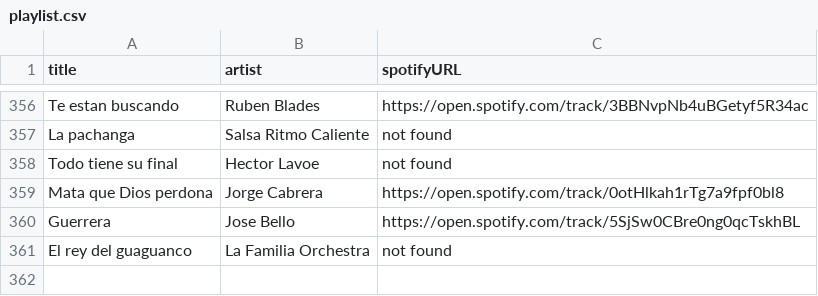
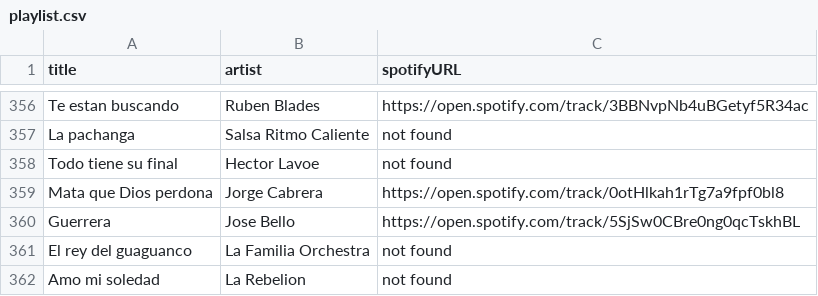
Before and after one commit to albertollamaso/best-salsa-brava-playlist, a CSV file: playlist.csv, drawn as a sheet; only a part is shown, gaps mark what is left out; the diff names each change by its address in the sheet, - before the commit and + after, or states it on an @@ line.

```diff
--- a/playlist.csv
+++ b/playlist.csv
+row 362: Amo mi soledad | La Rebelion | not found
```
Also changed, not shown: 1 other file.
